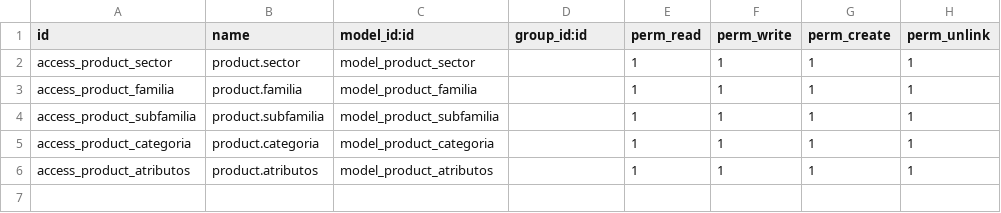
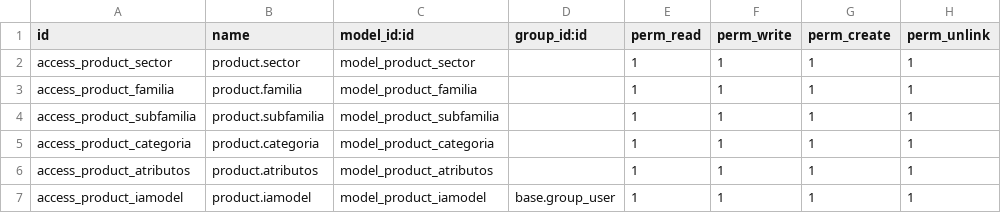
Before and after one commit to RLJO/go2future, a CSV file: addons/g2f_product/security/ir.model.access.csv, drawn as a sheet.

Commit message:
[ADD] Modificaciones con APIs para Modelos de IA en Productos, Camaras de una Tienda, Se Agregan las vistas para el modelo de Modelos de IA

```diff
--- a/addons/g2f_product/security/ir.model.access.csv
+++ b/addons/g2f_product/security/ir.model.access.csv
@@ -6 +6,2 @@ access_product_categoria,product.categoria,model_product_categoria,,1,1,1,1
 access_product_atributos,product.atributos,model_product_atributos,,1,1,1,1
+access_product_iamodel,product.iamodel,model_product_iamodel,base.group_user,1,1,1,1
```
Also changed, not shown: 6 other files.
